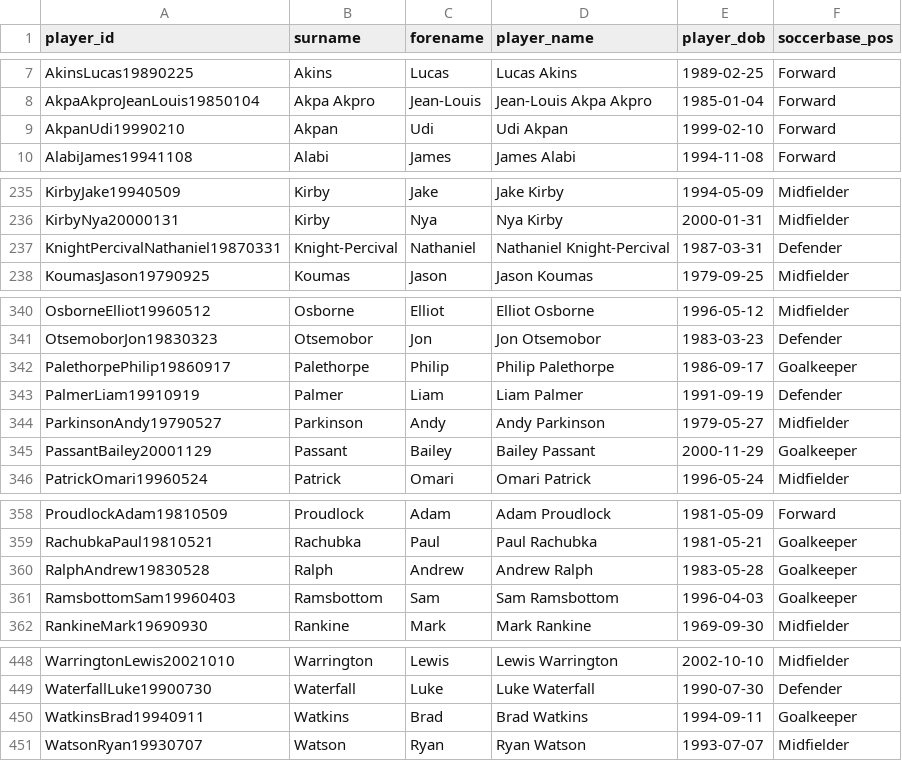
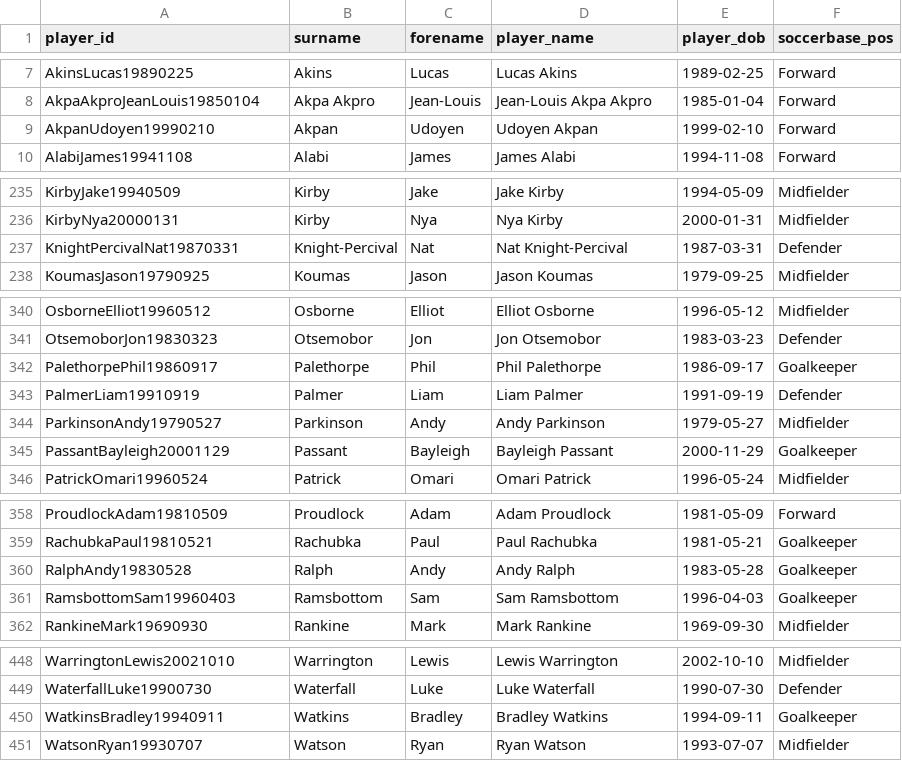
Before and after one commit to petebrown/wrangle-player-positions, a CSV file: output/soccerbase.csv, drawn as a sheet; only a part is shown, gaps mark what is left out.

```diff
--- a/output/soccerbase.csv
+++ b/output/soccerbase.csv
@@ -8,3 +8,3 @@ AkinsLucas19890225,Akins,Lucas,Lucas Akins,1989-02-25,Forward
 AkpaAkproJeanLouis19850104,Akpa Akpro,Jean-Louis,Jean-Louis Akpa Akpro,1985-01-04,Forward
-AkpanUdi19990210,Akpan,Udi,Udi Akpan,1999-02-10,Forward
+AkpanUdoyen19990210,Akpan,Udoyen,Udoyen Akpan,1999-02-10,Forward
 AlabiJames19941108,Alabi,James,James Alabi,1994-11-08,Forward
@@ -236,3 +236,3 @@ KirbyJake19940509,Kirby,Jake,Jake Kirby,1994-05-09,Midfielder
 KirbyNya20000131,Kirby,Nya,Nya Kirby,2000-01-31,Midfielder
-KnightPercivalNathaniel19870331,Knight-Percival,Nathaniel,Nathaniel Knight-Percival,1987-03-31,Defender
+KnightPercivalNat19870331,Knight-Percival,Nat,Nat Knight-Percival,1987-03-31,Defender
 KoumasJason19790925,Koumas,Jason,Jason Koumas,1979-09-25,Midfielder
@@ -341,6 +341,6 @@ OsborneElliot19960512,Osborne,Elliot,Elliot Osborne,1996-05-12,Midfielder
 OtsemoborJon19830323,Otsemobor,Jon,Jon Otsemobor,1983-03-23,Defender
-PalethorpePhilip19860917,Palethorpe,Philip,Philip Palethorpe,1986-09-17,Goalkeeper
+PalethorpePhil19860917,Palethorpe,Phil,Phil Palethorpe,1986-09-17,Goalkeeper
 PalmerLiam19910919,Palmer,Liam,Liam Palmer,1991-09-19,Defender
 ParkinsonAndy19790527,Parkinson,Andy,Andy Parkinson,1979-05-27,Midfielder
-PassantBailey20001129,Passant,Bailey,Bailey Passant,2000-11-29,Goalkeeper
+PassantBayleigh20001129,Passant,Bayleigh,Bayleigh Passant,2000-11-29,Goalkeeper
 PatrickOmari19960524,Patrick,Omari,Omari Patrick,1996-05-24,Midfielder
@@ -359,3 +359,3 @@ ProudlockAdam19810509,Proudlock,Adam,Adam Proudlock,1981-05-09,Forward
 RachubkaPaul19810521,Rachubka,Paul,Paul Rachubka,1981-05-21,Goalkeeper
-RalphAndrew19830528,Ralph,Andrew,Andrew Ralph,1983-05-28,Goalkeeper
+RalphAndy19830528,Ralph,Andy,Andy Ralph,1983-05-28,Goalkeeper
 RamsbottomSam19960403,Ramsbottom,Sam,Sam Ramsbottom,1996-04-03,Goalkeeper
@@ -449,3 +449,3 @@ WarringtonLewis20021010,Warrington,Lewis,Lewis Warrington,2002-10-10,Midfielder
 WaterfallLuke19900730,Waterfall,Luke,Luke Waterfall,1990-07-30,Defender
-WatkinsBrad19940911,Watkins,Brad,Brad Watkins,1994-09-11,Goalkeeper
+WatkinsBradley19940911,Watkins,Bradley,Bradley Watkins,1994-09-11,Goalkeeper
 WatsonRyan19930707,Watson,Ryan,Ryan Watson,1993-07-07,Midfielder
```
Also changed, not shown: output/player-positions.csv, output/transfermarkt.csv, 3 other files.
